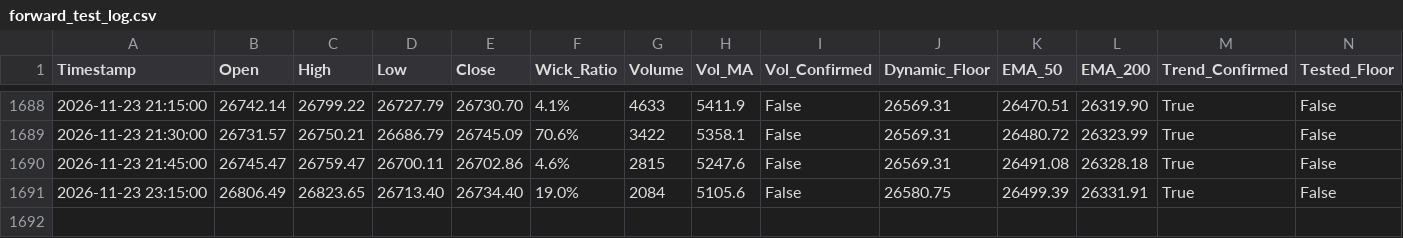
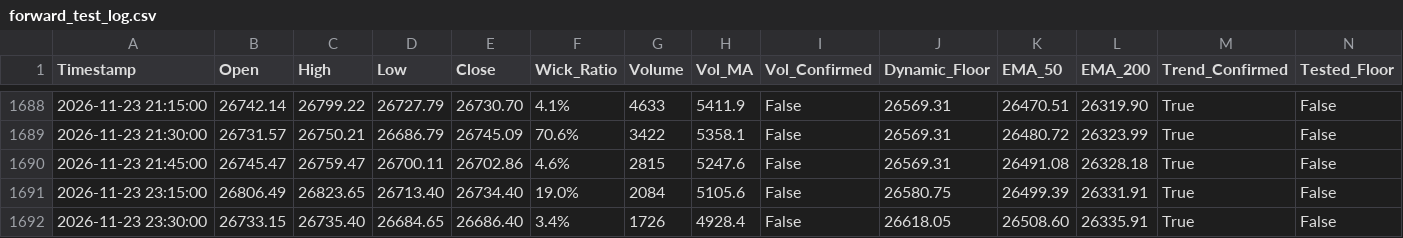
Before and after one commit to shashidaren/nasdaq-trading-bot, a CSV file: forward_test_log.csv, drawn as a sheet; only a part is shown, gaps mark what is left out; rows hold the shown columns only; the diff names each change by its address in the sheet, - before the commit and + after, or states it on an @@ line.

```diff
--- a/forward_test_log.csv
+++ b/forward_test_log.csv
+row 1692: 2026-11-23 23:30:00 | 26733.15 | 26735.40 | 26684.65 | 26686.40 | 3.4% | 1726 | 4928.4 | False | 26618.05 | 26508.60 | 26335.91 | True | False
```
Also changed, not shown: xm_data/quotes-2026-11-23.csv, 2 other files.
